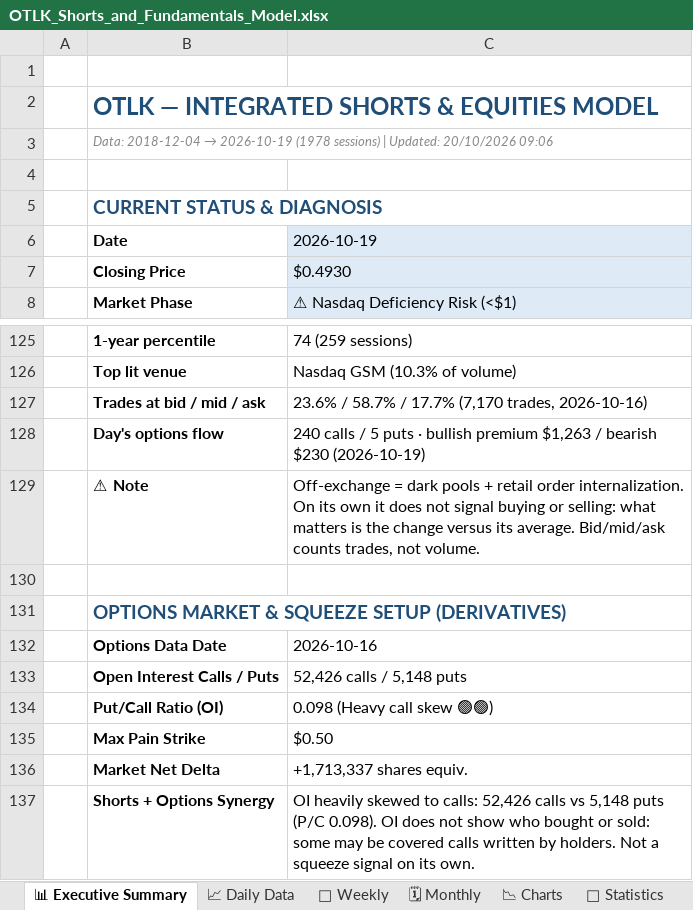
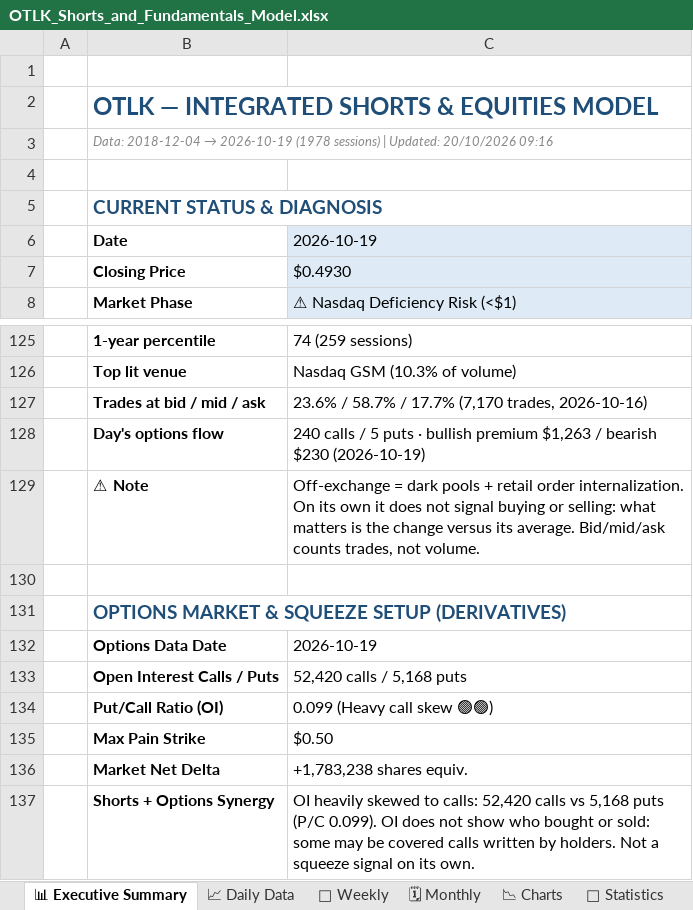
Before and after one commit to The-Slag-Brothers/OTLK-tracker, an Excel workbook: OTLK_Shorts_and_Fundamentals_Model.xlsx, sheet 📊 Executive Summary, drawn as a sheet; only a part is shown, gaps mark what is left out; values as stored, in another font and other column widths than the file's, no borders; the diff names each change by its address in the sheet, - before the commit and + after, or states it on an @@ line.

```diff
--- a/OTLK_Shorts_and_Fundamentals_Model.xlsx (sheet 📊 Executive Summary)
+++ b/OTLK_Shorts_and_Fundamentals_Model.xlsx (sheet 📊 Executive Summary)
-B3 (Date): …Updated: 20/10/2026 09:06
+B3 (Date): …Updated: 20/10/2026 09:16
-C132 (2026-10-19): 2026-10-16
+C132 (2026-10-19): 2026-10-19
-C133 (2026-10-19): 52,426 calls / 5,148 puts
+C133 (2026-10-19): 52,420 calls / 5,168 puts
-C134 (2026-10-19): 0.098 (Heavy call skew 🟢🟢)
+C134 (2026-10-19): 0.099 (Heavy call skew 🟢🟢)
-C136 (2026-10-19): +1,713,337 shares equiv.
+C136 (2026-10-19): +1,783,238 shares equiv.
-C137 (2026-10-19): …to calls: 52,426 calls vs 5,148 puts (P/C 0.098). OI does…
+C137 (2026-10-19): …to calls: 52,420 calls vs 5,168 puts (P/C 0.099). OI does…
```
Also changed, not shown: OTLK_Options_Chain_and_Derivatives.xlsx, 4 other files.
